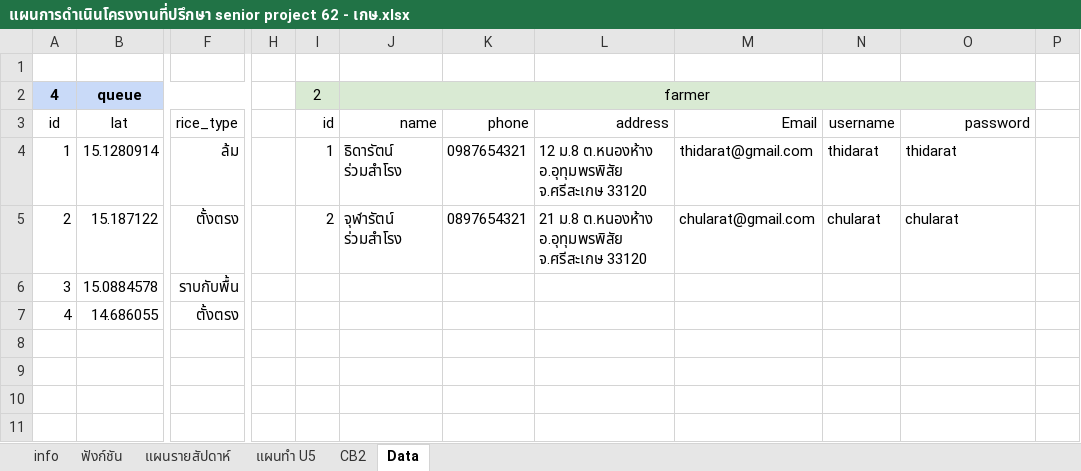
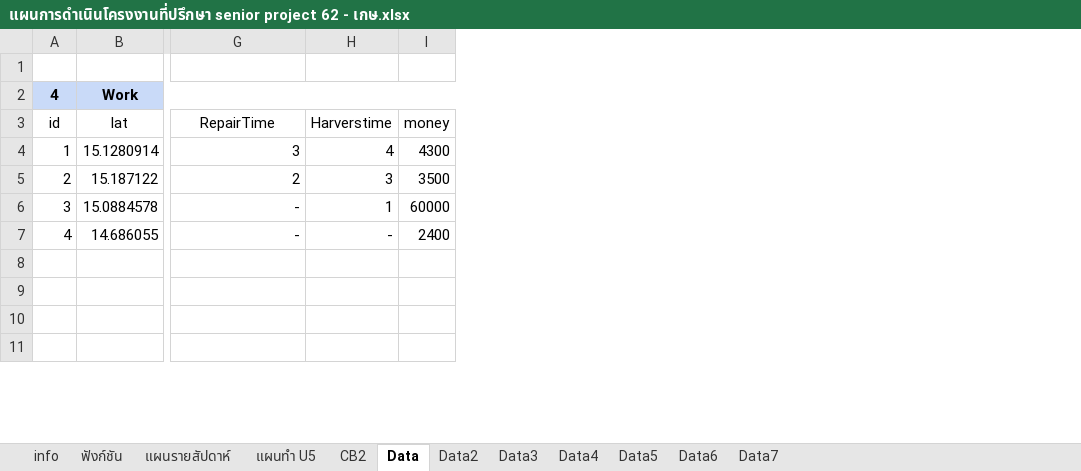
Before and after one commit to ketthidarat/jungQueue, an Excel workbook: mysite/xlsx/แผนการดำเนินโครงงานที่ปรึกษา senior project 62 - เกษ.xlsx, sheet Data, drawn as a sheet; only a part is shown, gaps mark what is left out; values as stored, in another font and other column widths than the file's, no borders; charts and pictures not drawn; removed rows and columns are numbered as before the commit, all else as after; the diff covers the shown part only; the diff names each change by its address in the sheet, - before the commit and + after, or states it on an @@ line.

Commit message:
update data

```diff
--- a/mysite/xlsx/แผนการดำเนินโครงงานที่ปรึกษา senior project 62 - เกษ.xlsx (sheet Data)
+++ b/mysite/xlsx/แผนการดำเนินโครงงานที่ปรึกษา senior project 62 - เกษ.xlsx (sheet Data)
+sheet tab: Data2
+sheet tab: Data3
+sheet tab: Data4
+sheet tab: Data5
+sheet tab: Data6
+sheet tab: Data7
-column F, rows 3-7: rice_type | ล้ม | ตั้งตรง | ราบกับพื้น | ตั้งตรง
-column H, empty
-column I, rows 2-5: 2 | id | 1 | 2
-column J, rows 2-5: farmer | name | ธิดารัตน์ ร่วมสำโรง | จุฬารัตน์ ร่วมสำโรง
-column K, rows 3-5: phone | 0987654321 | 0897654321
-column L, rows 3-5: address | 12 ม.8 ต.หนองห้าง อ.อุทุมพรพิสัย จ.ศรีสะเกษ 33120 | 21 ม.8 ต.หนองห้าง อ.อุทุมพรพิสัย จ.ศรีสะเกษ 33120
-column M, rows 3-5: Email | thidarat@gmail.com | chularat@gmail.com
-column N, rows 3-5: username | thidarat | chularat
-column P, empty
+column H, rows 3-7: Harverstime | 4 | 3 | 1 | -
+column I, rows 3-7: money | 4300 | 3500 | 60000 | 2400
-B2: queue
+B2: Work
-B2:G2 merged
+B2:I2 merged
-G3: password
+G3: RepairTime
-G3 alignment: right
+G3 alignment: center
-G4: thidarat
+G4: 3
-G5: chularat
+G5: 2
-G6:G7: (empty)
+G6:G7: -
```
Also changed, not shown: 41 added rows, 7 removed rows, 9 edited cells, cell formats and merged cells elsewhere in this sheet, charts or pictures, 8 other files.
